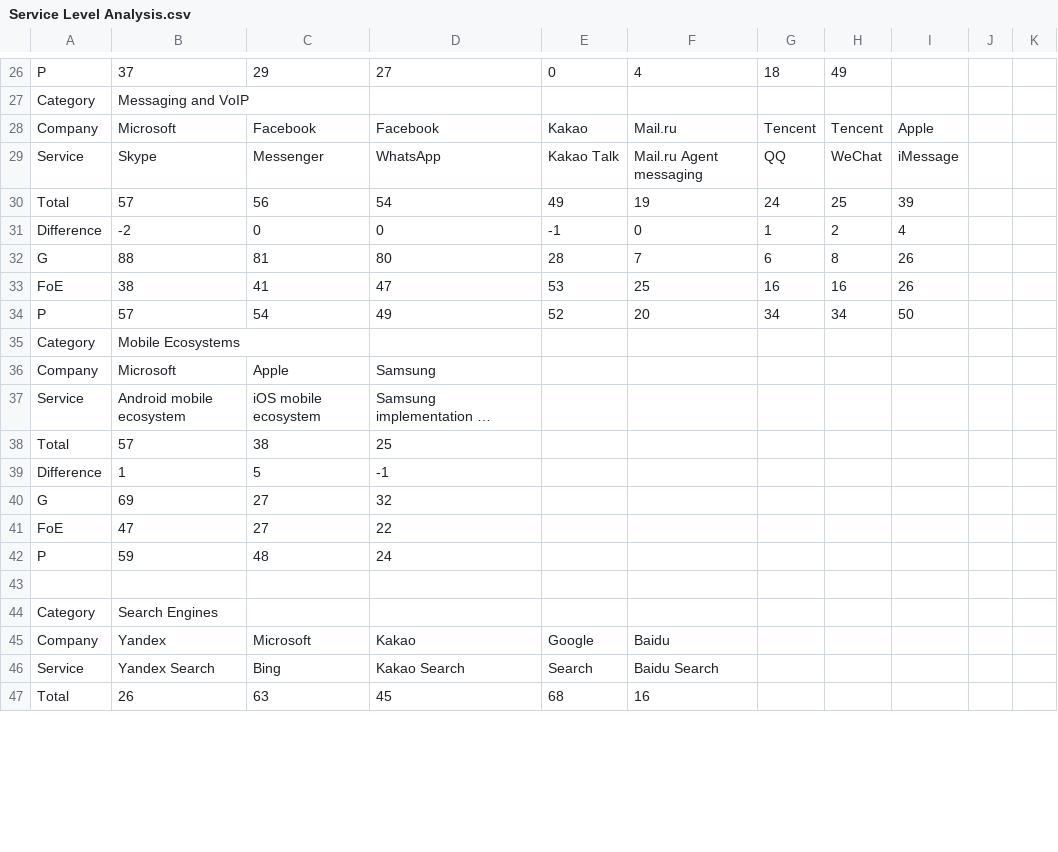
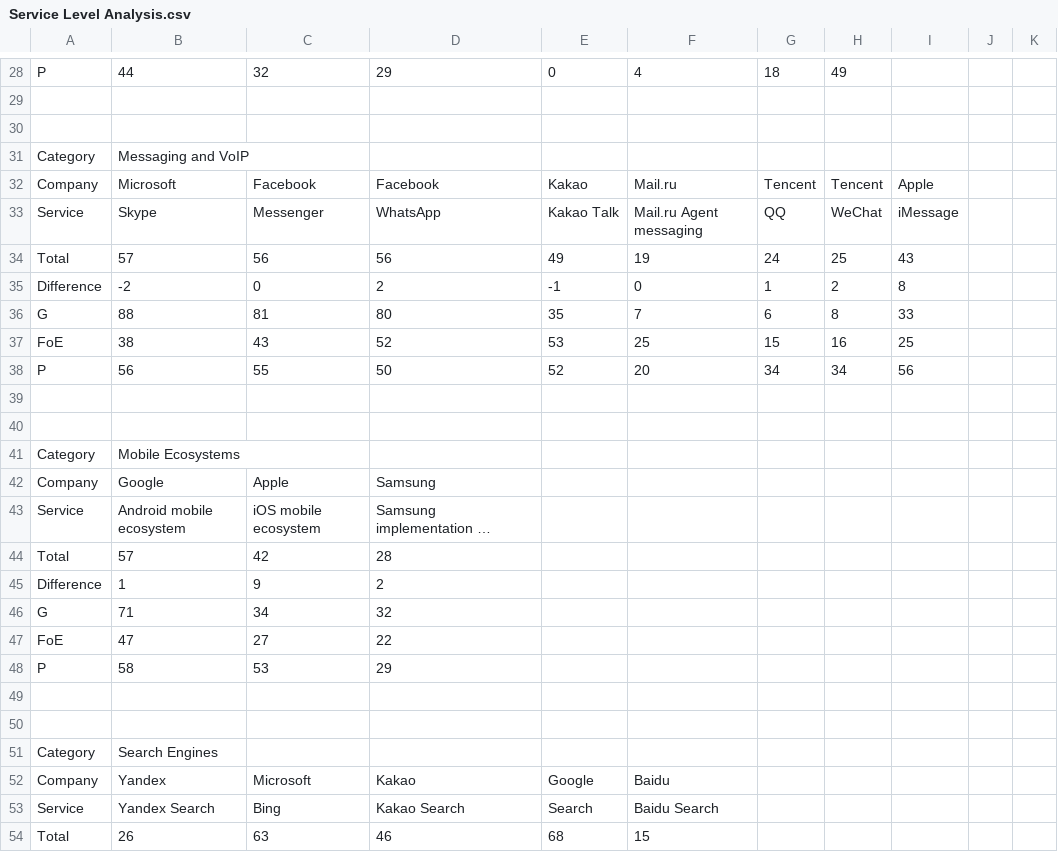
Before and after one commit to rankingdigitalrights/index2018, a CSV file: RDRIndex/2018data/Service Level Analysis.csv, drawn as a sheet; only a part is shown, gaps mark what is left out; long unchanged cells end in …; addresses are those after the commit; the diff covers the shown part only; the diff names each change by its address in the sheet, - before the commit and + after, or states it on an @@ line.

```diff
--- a/RDRIndex/2018data/Service Level Analysis.csv
+++ b/RDRIndex/2018data/Service Level Analysis.csv
-B28: 37
+B28: 44
-C28: 29
+C28: 32
-D28: 27
+D28: 29
+row 29: (empty)
+row 30: (empty)
-D34: 54
+D34: 56
-I34: 39
+I34: 43
-D35: 0
+D35: 2
-I35: 4
+I35: 8
-E36: 28
+E36: 35
-I36: 26
+I36: 33
-C37: 41
+C37: 43
-D37: 47
+D37: 52
-G37: 16
+G37: 15
-I37: 26
+I37: 25
-B38: 57
+B38: 56
-C38: 54
+C38: 55
-D38: 49
+D38: 50
-I38: 50
+I38: 56
+row 39: (empty)
+row 40: (empty)
-B42: Microsoft
+B42: Google
-C44: 38
+C44: 42
-D44: 25
+D44: 28
-C45: 5
+C45: 9
-D45: -1
+D45: 2
-B46: 69
+B46: 71
-C46: 27
+C46: 34
+row 48: P | 58 | 53 | 29
-row 49: P | 59 | 48 | 24
+row 49: (empty)
-D54: 45
+D54: 46
-F54: 16
+F54: 15
```
Also changed, not shown: 6 added rows, 1 removed row and 81 edited cells elsewhere in this file, RDRIndex/2018data/Quick Overview.csv, RDRIndex/2018data/Scores Overview.csv, 1 other file.
